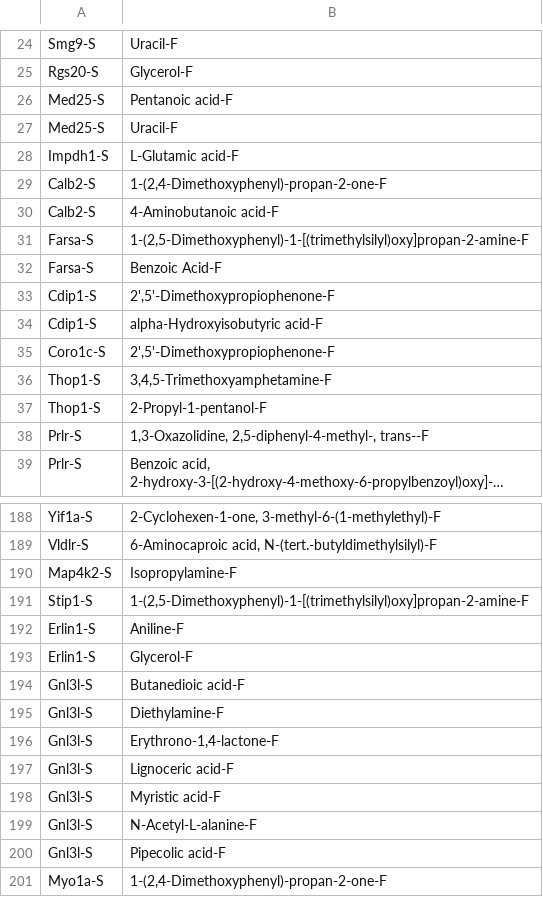
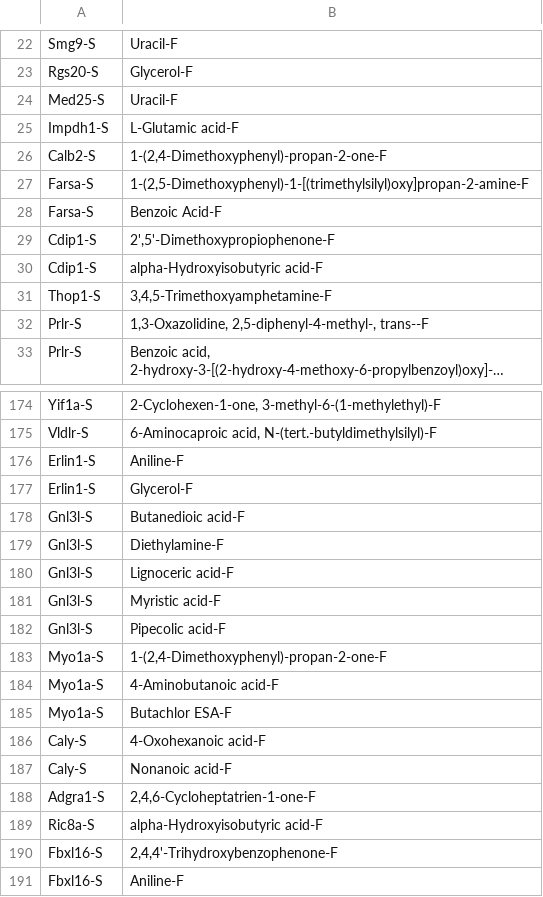
Before and after one commit to ananyakl/Metabolite, a CSV file: CSF/BiBC/CSF-STM_updated.csv, drawn as a sheet; only a part is shown, gaps mark what is left out; the shorter side is filled out with more unchanged rows; long unchanged cells end in …; the diff covers the shown part only.

```diff
--- a/CSF/BiBC/CSF-STM_updated.csv
+++ b/CSF/BiBC/CSF-STM_updated.csv
@@ -25,3 +23,2 @@ Smg9-S,Uracil-F
 Rgs20-S,Glycerol-F
-Med25-S,Pentanoic acid-F
 Med25-S,Uracil-F
@@ -29,3 +26,2 @@ Impdh1-S,L-Glutamic acid-F
 Calb2-S,"1-(2,4-Dimethoxyphenyl)-propan-2-one-F"
-Calb2-S,4-Aminobutanoic acid-F
 Farsa-S,"1-(2,5-Dimethoxyphenyl)-1-[(trimethylsilyl)oxy]propan-2-amine-F"
@@ -34,5 +30,3 @@ Cdip1-S,"2',5'-Dimethoxypropiophenone-F"
 Cdip1-S,alpha-Hydroxyisobutyric acid-F
-Coro1c-S,"2',5'-Dimethoxypropiophenone-F"
 Thop1-S,"3,4,5-Trimethoxyamphetamine-F"
-Thop1-S,2-Propyl-1-pentanol-F
 Prlr-S,"1,3-Oxazolidine, 2,5-diphenyl-4-methyl-, trans--F"
@@ -189,4 +175,2 @@ Yif1a-S,"2-Cyclohexen-1-one, 3-methyl-6-(1-methylethyl)-F"
 Vldlr-S,"6-Aminocaproic acid, N-(tert.-butyldimethylsilyl)-F"
-Map4k2-S,Isopropylamine-F
-Stip1-S,"1-(2,5-Dimethoxyphenyl)-1-[(trimethylsilyl)oxy]propan-2-amine-F"
 Erlin1-S,Aniline-F
@@ -195,6 +179,4 @@ Gnl3l-S,Butanedioic acid-F
 Gnl3l-S,Diethylamine-F
-Gnl3l-S,"Erythrono-1,4-lactone-F"
 Gnl3l-S,Lignoceric acid-F
 Gnl3l-S,Myristic acid-F
-Gnl3l-S,N-Acetyl-L-alanine-F
 Gnl3l-S,Pipecolic acid-F
```
Also changed, not shown: 50 removed rows elsewhere in this file, CSF/BiBC/CPX-CSF_updated.csv, CSF/BiBC/CSF-RBN_updated.csv, 17 other files.
